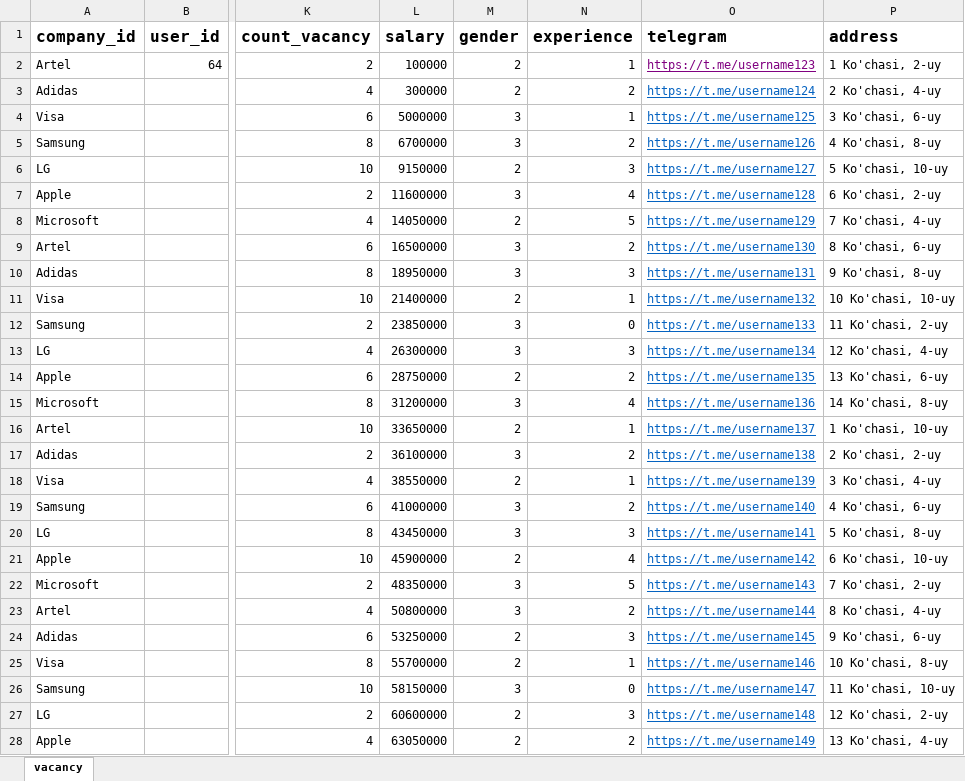
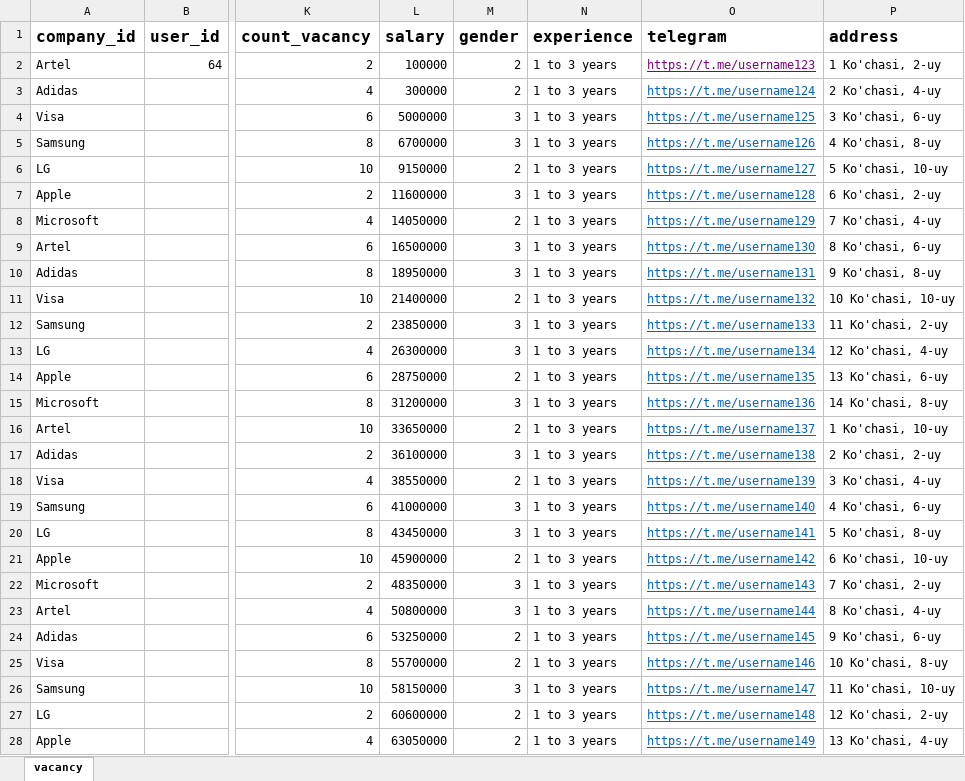
Before and after one commit to SanakulovDev/yii2-dars, an Excel workbook: frontend/web/uploads/excel/vacancy.xlsx, sheet vacancy, drawn as a sheet; only a part is shown, gaps mark what is left out; values as stored, in another font and other column widths than the file's, no borders; the diff covers the shown part only; the diff names each change by its address in the sheet, - before the commit and + after, or states it on an @@ line.

Commit message:
114

```diff
--- a/frontend/web/uploads/excel/vacancy.xlsx (sheet vacancy)
+++ b/frontend/web/uploads/excel/vacancy.xlsx (sheet vacancy)
-N2 (experience): 1
+N2 (experience): 1 to 3 years
-N3 (experience): 2
+N3 (experience): 1 to 3 years
-N4 (experience): 1
+N4 (experience): 1 to 3 years
-N5 (experience): 2
+N5 (experience): 1 to 3 years
-N6 (experience): 3
+N6 (experience): 1 to 3 years
-N7 (experience): 4
+N7 (experience): 1 to 3 years
-N8 (experience): 5
+N8 (experience): 1 to 3 years
-N9 (experience): 2
+N9 (experience): 1 to 3 years
-N10 (experience): 3
+N10 (experience): 1 to 3 years
-N11 (experience): 1
+N11 (experience): 1 to 3 years
-N12 (experience): 0
+N12 (experience): 1 to 3 years
-N13 (experience): 3
+N13 (experience): 1 to 3 years
-N14 (experience): 2
+N14 (experience): 1 to 3 years
-N15 (experience): 4
+N15 (experience): 1 to 3 years
-N16 (experience): 1
+N16 (experience): 1 to 3 years
-N17 (experience): 2
+N17 (experience): 1 to 3 years
-N18 (experience): 1
+N18 (experience): 1 to 3 years
-N19 (experience): 2
+N19 (experience): 1 to 3 years
-N20 (experience): 3
+N20 (experience): 1 to 3 years
-N21 (experience): 4
+N21 (experience): 1 to 3 years
-N22 (experience): 5
+N22 (experience): 1 to 3 years
-N23 (experience): 2
+N23 (experience): 1 to 3 years
-N24 (experience): 3
+N24 (experience): 1 to 3 years
-N25 (experience): 1
+N25 (experience): 1 to 3 years
-N26 (experience): 0
+N26 (experience): 1 to 3 years
-N27 (experience): 3
+N27 (experience): 1 to 3 years
-N28 (experience): 2
+N28 (experience): 1 to 3 years
```
Also changed, not shown: 12 edited cells elsewhere in this sheet.
